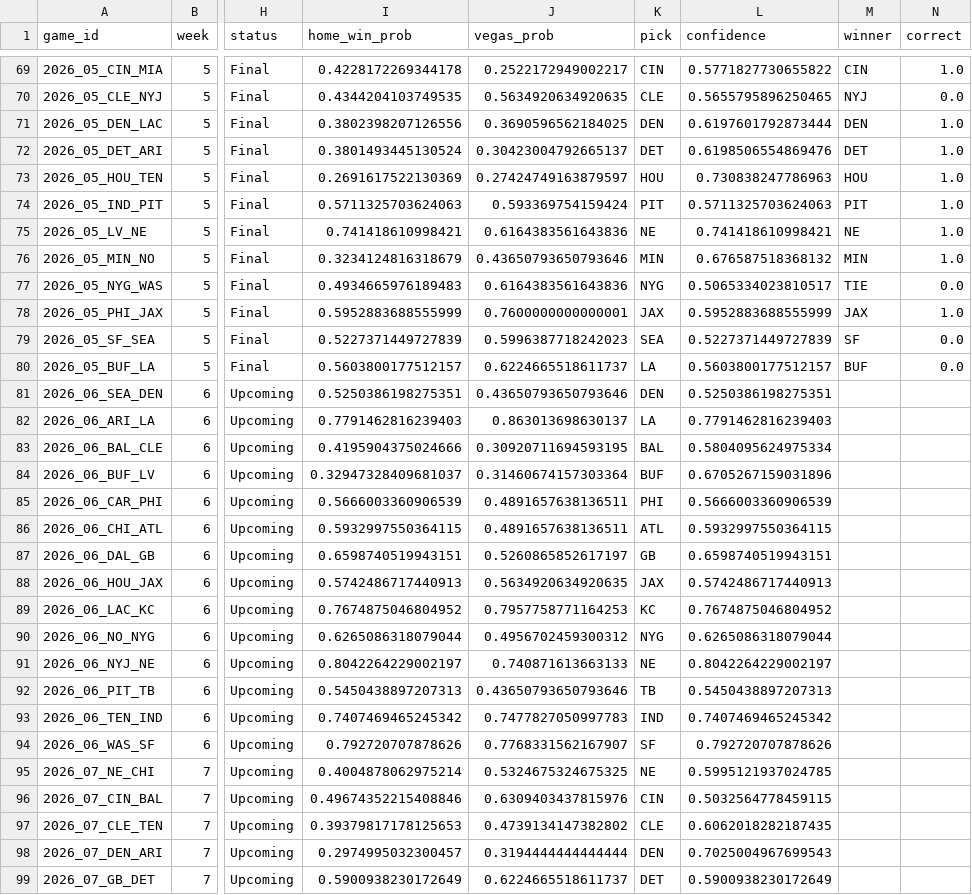
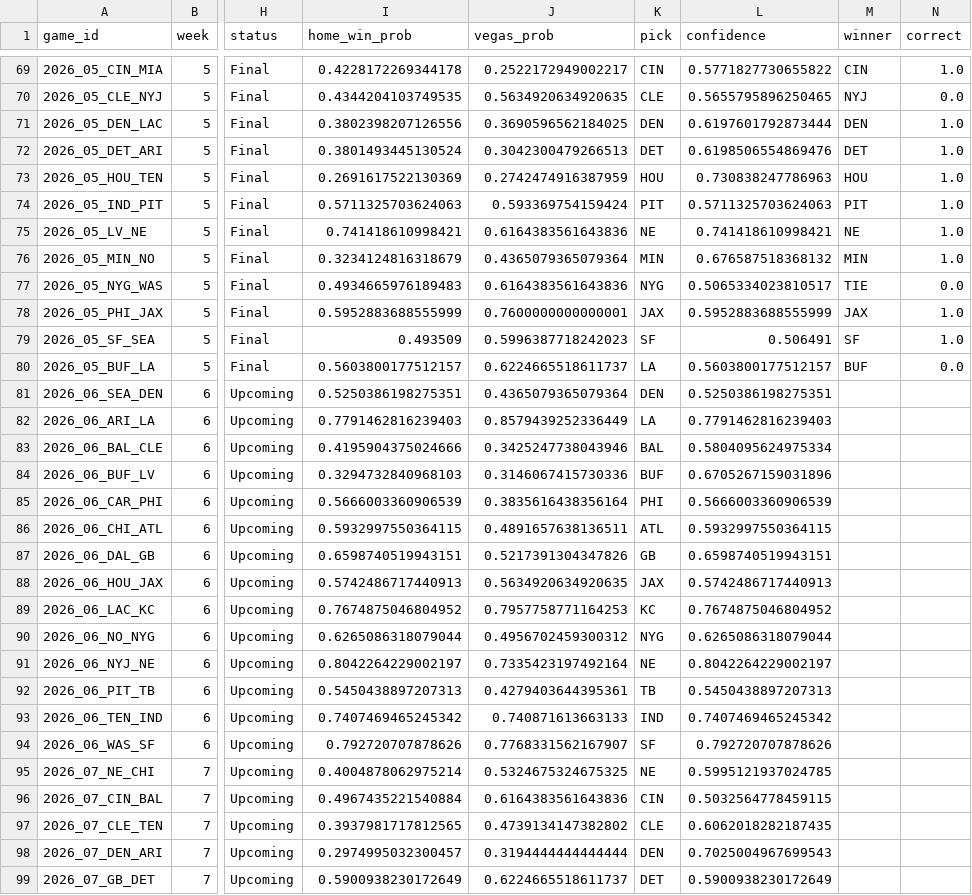
Before and after one commit to anupams091/NFL-Prediction-Model, a CSV file: nfl_app/games_2026.csv, drawn as a sheet; only a part is shown, gaps mark what is left out; the diff covers the shown part only; the diff names each change by its address in the sheet, - before the commit and + after, or states it on an @@ line.

Commit message:
Weekly update through Week 5

```diff
--- a/nfl_app/games_2026.csv
+++ b/nfl_app/games_2026.csv
-J72 (vegas_prob): 0.30423004792665137
+J72 (vegas_prob): 0.3042300479266513
-J73 (vegas_prob): 0.27424749163879597
+J73 (vegas_prob): 0.2742474916387959
-J76 (vegas_prob): 0.43650793650793646
+J76 (vegas_prob): 0.4365079365079364
-I79 (home_win_prob): 0.5227371449727839
+I79 (home_win_prob): 0.493509
-K79 (pick): SEA
+K79 (pick): SF
-L79 (confidence): 0.5227371449727839
+L79 (confidence): 0.506491
-N79 (correct): 0.0
+N79 (correct): 1.0
-J81 (vegas_prob): 0.43650793650793646
+J81 (vegas_prob): 0.4365079365079364
-J82 (vegas_prob): 0.863013698630137
+J82 (vegas_prob): 0.8579439252336449
-J83 (vegas_prob): 0.30920711694593195
+J83 (vegas_prob): 0.3425247738043946
-I84 (home_win_prob): 0.32947328409681037
+I84 (home_win_prob): 0.3294732840968103
-J84 (vegas_prob): 0.31460674157303364
+J84 (vegas_prob): 0.3146067415730336
-J85 (vegas_prob): 0.4891657638136511
+J85 (vegas_prob): 0.3835616438356164
-J87 (vegas_prob): 0.5260865852617197
+J87 (vegas_prob): 0.5217391304347826
-J91 (vegas_prob): 0.740871613663133
+J91 (vegas_prob): 0.7335423197492164
-J92 (vegas_prob): 0.43650793650793646
+J92 (vegas_prob): 0.4279403644395361
-J93 (vegas_prob): 0.7477827050997783
+J93 (vegas_prob): 0.740871613663133
-I96 (home_win_prob): 0.49674352215408846
+I96 (home_win_prob): 0.4967435221540884
-J96 (vegas_prob): 0.6309403437815976
+J96 (vegas_prob): 0.6164383561643836
-I97 (home_win_prob): 0.39379817178125653
+I97 (home_win_prob): 0.3937981717812565
```
Also changed, not shown: 46 edited cells elsewhere in this file, 1 other file.
